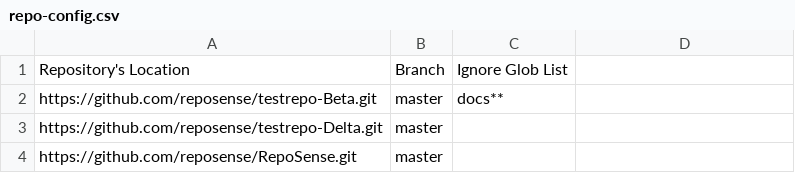
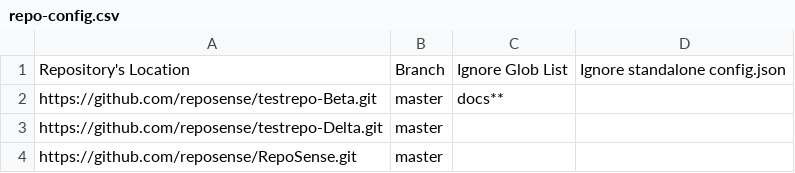
Before and after one commit to reposense/RepoSense, a CSV file: repo-config.csv, drawn as a sheet; the diff names each change by its address in the sheet, - before the commit and + after, or states it on an @@ line.

Commit message:
Add and use 'ignore config.json' in repo-config.csv

```diff
--- a/repo-config.csv
+++ b/repo-config.csv
-D1: (empty)
+D1: Ignore standalone config.json
```
Also changed, not shown: src/functional/resources/repo-config.csv, 5 other files.
